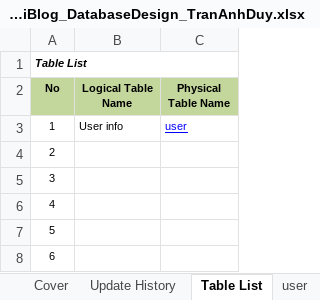
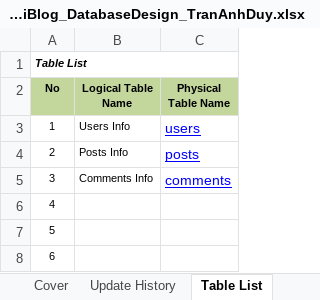
Before and after one commit to Mulodo-Java-Training/miniblog-tran.duy, an Excel workbook: doc/backend/db/TRN-MiniBlog_DatabaseDesign_TranAnhDuy.xlsx, sheet Table List, drawn as a sheet; only a part is shown; values as stored, in another font and other column widths than the file's, no borders; the diff names each change by its address in the sheet, - before the commit and + after, or states it on an @@ line.

```diff
--- a/doc/backend/db/TRN-MiniBlog_DatabaseDesign_TranAnhDuy.xlsx (sheet Table List)
+++ b/doc/backend/db/TRN-MiniBlog_DatabaseDesign_TranAnhDuy.xlsx (sheet Table List)
-B3 (Logical Table Name): User info
+B3 (Logical Table Name): Users Info
-C3 (Physical Table Name): user
+C3 (Physical Table Name): users
@@ C3 text size: larger @@
-B4 (Logical Table Name): (empty)
+B4 (Logical Table Name): Posts Info
-C4 (Physical Table Name): (empty)
+C4 (Physical Table Name): posts
-B5 (Logical Table Name): (empty)
+B5 (Logical Table Name): Comments Info
-C5 (Physical Table Name): (empty)
+C5 (Physical Table Name): comments
```
Also changed, not shown: sheet users, sheet Update History, other sheet tabs, formulas that keep their value, 2 other files.
